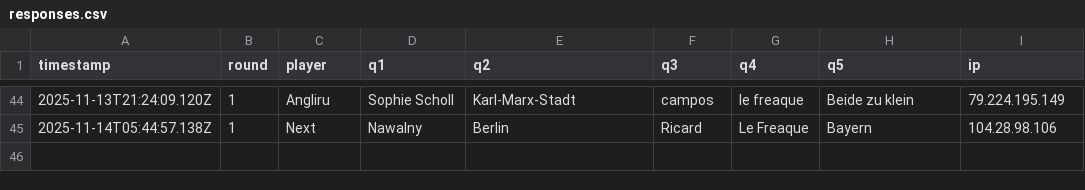
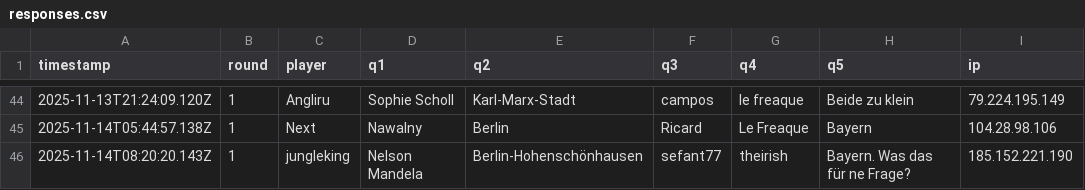
Before and after one commit to Mart-041/Im-with-stupid, a CSV file: data/responses.csv, drawn as a sheet; only a part is shown, gaps mark what is left out; the diff names each change by its address in the sheet, - before the commit and + after, or states it on an @@ line.

Commit message:
add response jungleking @ 2025-11-14T08:20:20.143Z

```diff
--- a/data/responses.csv
+++ b/data/responses.csv
+row 46: 2025-11-14T08:20:20.143Z | 1 | jungleking | Nelson Mandela | Berlin-Hohenschönhausen | sefant77 | theirish | Bayern. Was das für ne Frage? | 185.152.221.190
```
